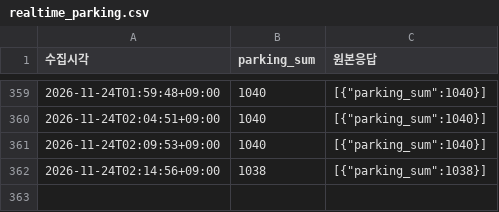
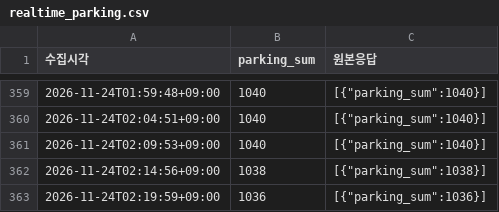
Before and after one commit to suwon6077-glitch/olpark-timing, a CSV file: data/realtime_parking.csv, drawn as a sheet; only a part is shown, gaps mark what is left out; the diff names each change by its address in the sheet, - before the commit and + after, or states it on an @@ line.

```diff
--- a/data/realtime_parking.csv
+++ b/data/realtime_parking.csv
+row 363: 2026-11-24T02:19:59+09:00 | 1036 | [{"parking_sum":1036}]
```
